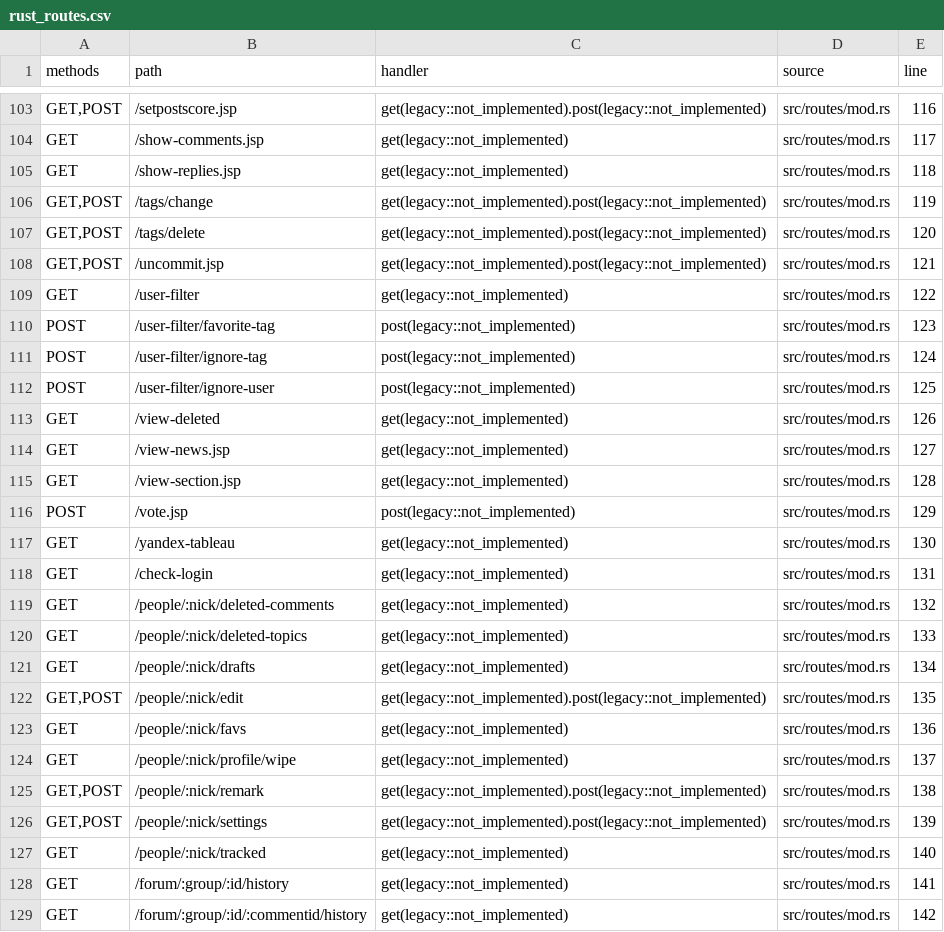
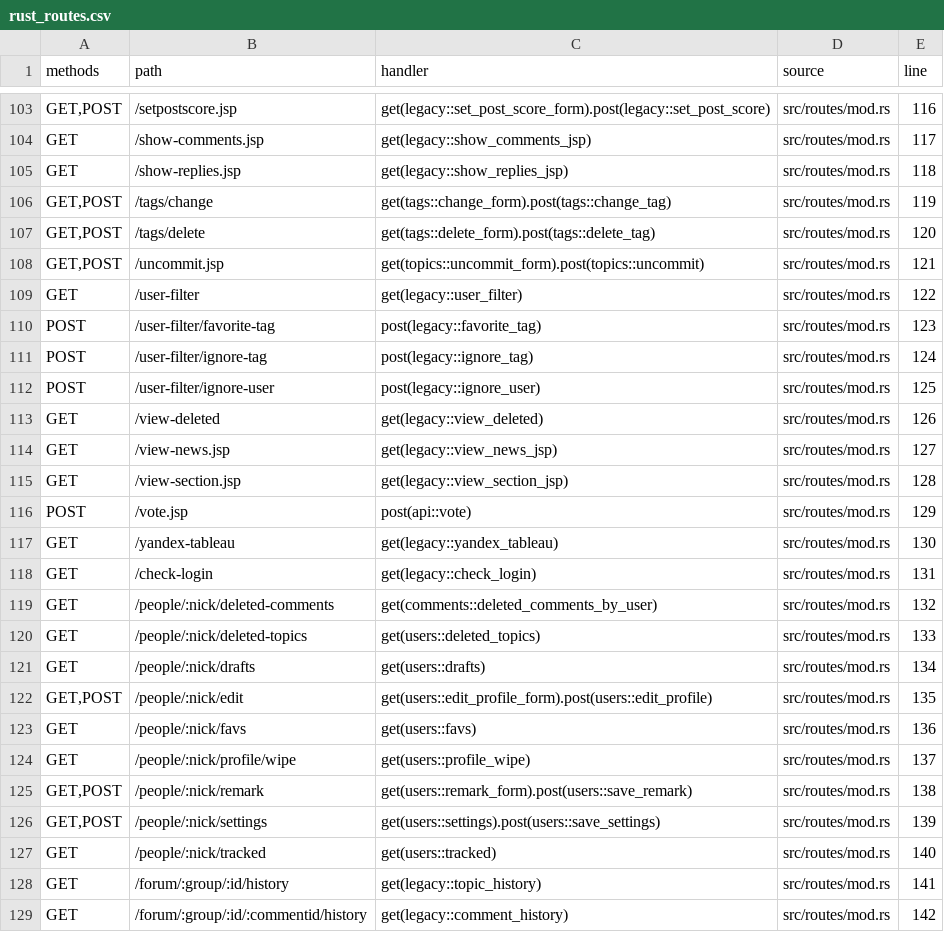
Before and after one commit to UncleStephenCode/lorsource-rust, a CSV file: docs/generated/rust_routes.csv, drawn as a sheet; only a part is shown, gaps mark what is left out; the diff covers the shown part only; the diff names each change by its address in the sheet, - before the commit and + after, or states it on an @@ line.

Commit message:
feat: port legacy read flows and reduce Rust placeholders

```diff
--- a/docs/generated/rust_routes.csv
+++ b/docs/generated/rust_routes.csv
-C103 (handler): get(legacy::not_implemented).post(legacy::not_implemented)
+C103 (handler): get(legacy::set_post_score_form).post(legacy::set_post_score)
-C104 (handler): get(legacy::not_implemented)
+C104 (handler): get(legacy::show_comments_jsp)
-C105 (handler): get(legacy::not_implemented)
+C105 (handler): get(legacy::show_replies_jsp)
-C106 (handler): get(legacy::not_implemented).post(legacy::not_implemented)
+C106 (handler): get(tags::change_form).post(tags::change_tag)
-C107 (handler): get(legacy::not_implemented).post(legacy::not_implemented)
+C107 (handler): get(tags::delete_form).post(tags::delete_tag)
-C108 (handler): get(legacy::not_implemented).post(legacy::not_implemented)
+C108 (handler): get(topics::uncommit_form).post(topics::uncommit)
-C109 (handler): get(legacy::not_implemented)
+C109 (handler): get(legacy::user_filter)
-C110 (handler): post(legacy::not_implemented)
+C110 (handler): post(legacy::favorite_tag)
-C111 (handler): post(legacy::not_implemented)
+C111 (handler): post(legacy::ignore_tag)
-C112 (handler): post(legacy::not_implemented)
+C112 (handler): post(legacy::ignore_user)
-C113 (handler): get(legacy::not_implemented)
+C113 (handler): get(legacy::view_deleted)
-C114 (handler): get(legacy::not_implemented)
+C114 (handler): get(legacy::view_news_jsp)
-C115 (handler): get(legacy::not_implemented)
+C115 (handler): get(legacy::view_section_jsp)
-C116 (handler): post(legacy::not_implemented)
+C116 (handler): post(api::vote)
-C117 (handler): get(legacy::not_implemented)
+C117 (handler): get(legacy::yandex_tableau)
-C118 (handler): get(legacy::not_implemented)
+C118 (handler): get(legacy::check_login)
-C119 (handler): get(legacy::not_implemented)
+C119 (handler): get(comments::deleted_comments_by_user)
-C120 (handler): get(legacy::not_implemented)
+C120 (handler): get(users::deleted_topics)
-C121 (handler): get(legacy::not_implemented)
+C121 (handler): get(users::drafts)
-C122 (handler): get(legacy::not_implemented).post(legacy::not_implemented)
+C122 (handler): get(users::edit_profile_form).post(users::edit_profile)
-C123 (handler): get(legacy::not_implemented)
+C123 (handler): get(users::favs)
-C124 (handler): get(legacy::not_implemented)
+C124 (handler): get(users::profile_wipe)
-C125 (handler): get(legacy::not_implemented).post(legacy::not_implemented)
+C125 (handler): get(users::remark_form).post(users::save_remark)
-C126 (handler): get(legacy::not_implemented).post(legacy::not_implemented)
+C126 (handler): get(users::settings).post(users::save_settings)
-C127 (handler): get(legacy::not_implemented)
+C127 (handler): get(users::tracked)
-C128 (handler): get(legacy::not_implemented)
+C128 (handler): get(legacy::topic_history)
-C129 (handler): get(legacy::not_implemented)
+C129 (handler): get(legacy::comment_history)
```
Also changed, not shown: 46 edited cells elsewhere in this file, docs/generated/route_coverage.csv, 15 other files.
